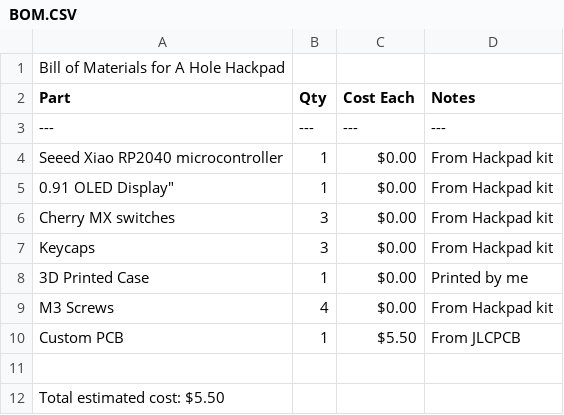
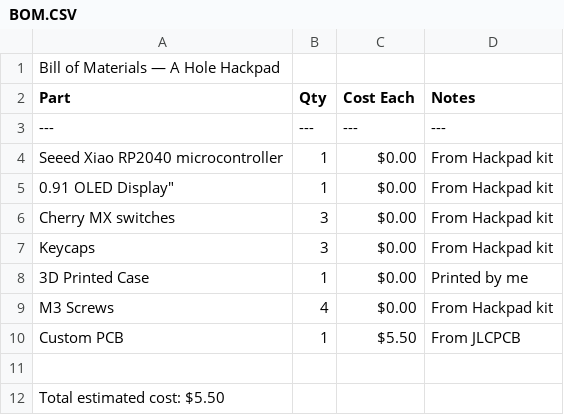
Before and after one commit to Anycircle11139s/hole-hackpad, a CSV file: BOM.CSV, drawn as a sheet.

Commit message:
Update BOM.CSV

```diff
--- a/BOM.CSV
+++ b/BOM.CSV
@@ -1,2 +1,2 @@
-"Bill of Materials for A Hole Hackpad","","",""
+"Bill of Materials — A Hole Hackpad","","",""
 "Part","Qty","Cost Each","Notes"
```
